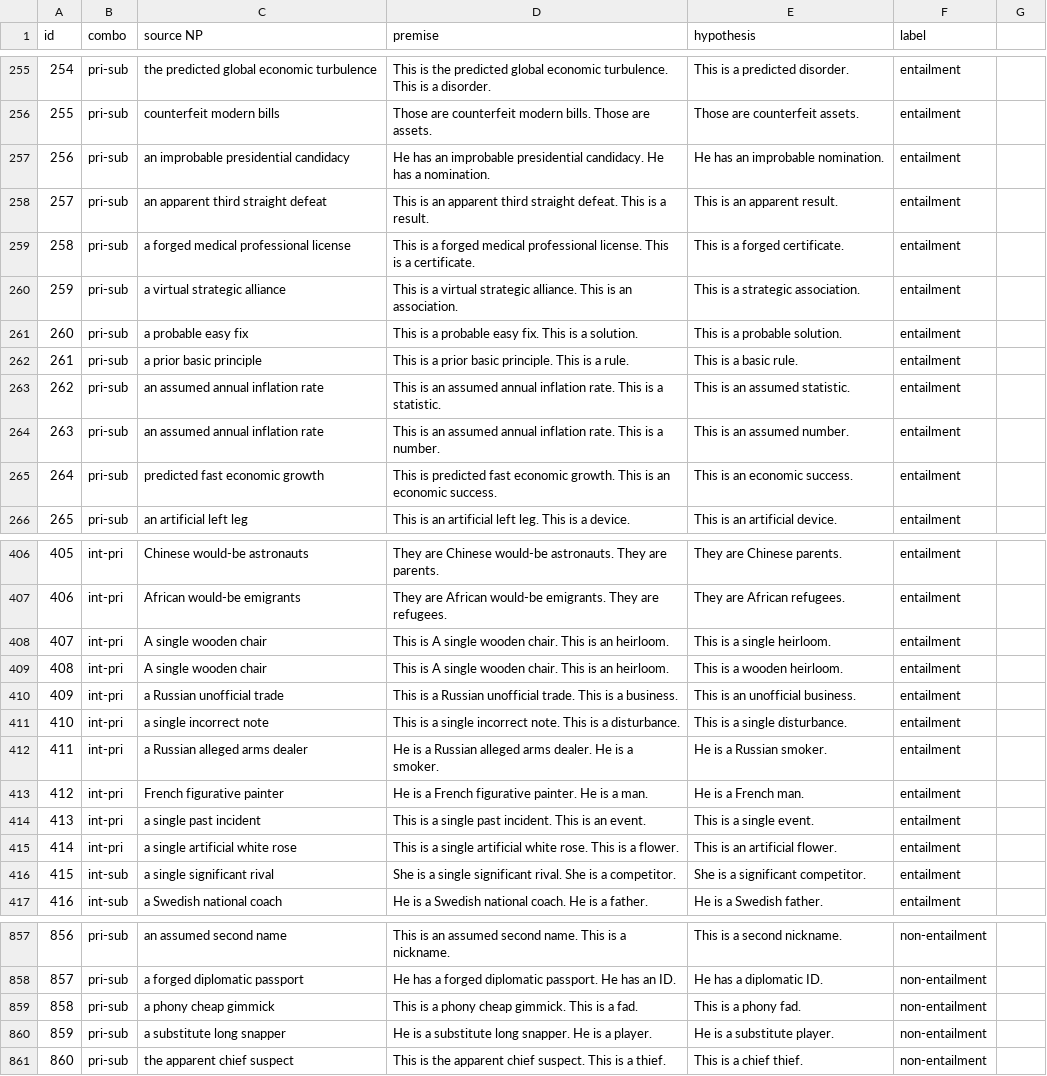
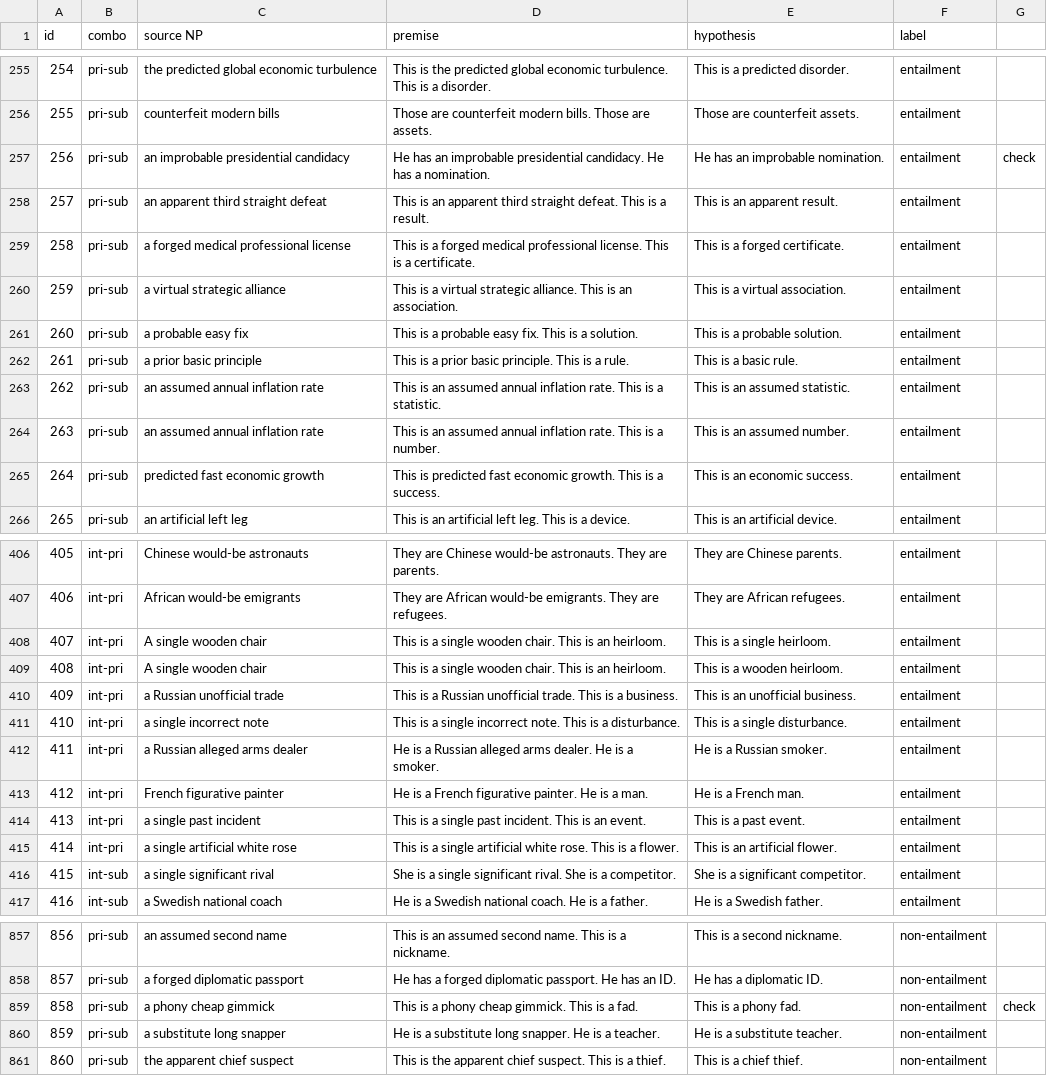
Before and after one commit to veronica320/Recursive-NPs, a CSV file: data/RNPC/tasks/MPTE.csv, drawn as a sheet; only a part is shown, gaps mark what is left out; the diff covers the shown part only.

```diff
--- a/data/RNPC/tasks/MPTE.csv
+++ b/data/RNPC/tasks/MPTE.csv
@@ -257 +257 @@ id,combo,source NP,premise,hypothesis,label
-256,pri-sub,an improbable presidential candidacy,He has an improbable presidential candidacy. He has a nomination.,He has an improbable nomination.,entailment
+256,pri-sub,an improbable presidential candidacy,He has an improbable presidential candidacy. He has a nomination.,He has an improbable nomination.,entailment,check
@@ -260 +260 @@ id,combo,source NP,premise,hypothesis,label
-259,pri-sub,a virtual strategic alliance,This is a virtual strategic alliance. This is an association.,This is a strategic association.,entailment
+259,pri-sub,a virtual strategic alliance,This is a virtual strategic alliance. This is an association.,This is a virtual association.,entailment,
@@ -265 +265 @@ id,combo,source NP,premise,hypothesis,label
-264,pri-sub,predicted fast economic growth,This is predicted fast economic growth. This is an economic success.,This is an economic success.,entailment
+264,pri-sub,predicted fast economic growth,This is predicted fast economic growth. This is a success.,This is an economic success.,entailment,
@@ -408,2 +408,2 @@ id,combo,source NP,premise,hypothesis,label
-407,int-pri,A single wooden chair,This is A single wooden chair. This is an heirloom.,This is a single heirloom.,entailment
-408,int-pri,A single wooden chair,This is A single wooden chair. This is an heirloom.,This is a wooden heirloom.,entailment
+407,int-pri,A single wooden chair,This is a single wooden chair. This is an heirloom.,This is a single heirloom.,entailment,
+408,int-pri,A single wooden chair,This is a single wooden chair. This is an heirloom.,This is a wooden heirloom.,entailment,
@@ -414 +414 @@ id,combo,source NP,premise,hypothesis,label
-413,int-pri,a single past incident,This is a single past incident. This is an event.,This is a single event.,entailment
+413,int-pri,a single past incident,This is a single past incident. This is an event.,This is a past event.,entailment,
@@ -859,2 +859,2 @@ id,combo,source NP,premise,hypothesis,label
-858,pri-sub,a phony cheap gimmick,This is a phony cheap gimmick. This is a fad.,This is a phony fad.,non-entailment
-859,pri-sub,a substitute long snapper,He is a substitute long snapper. He is a player.,He is a substitute player.,non-entailment
+858,pri-sub,a phony cheap gimmick,This is a phony cheap gimmick. This is a fad.,This is a phony fad.,non-entailment,check
+859,pri-sub,a substitute long snapper,He is a substitute long snapper. He is a teacher.,He is a substitute teacher.,non-entailment,
```
Also changed, not shown: 90 edited cells elsewhere in this file.
